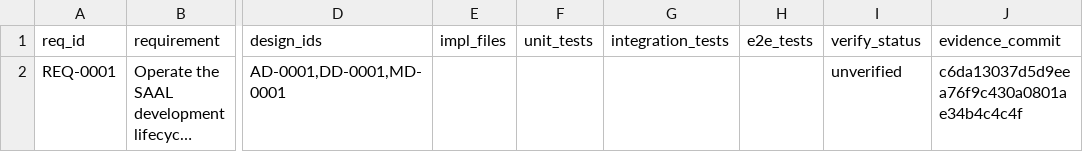
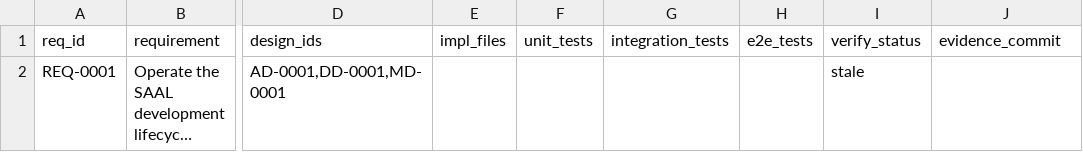
Before and after one commit to ruri-sayo/saal_cording_rule, a CSV file: docs/trace/rtm.csv, drawn as a sheet; only a part is shown, gaps mark what is left out; long unchanged cells end in …; the diff names each change by its address in the sheet, - before the commit and + after, or states it on an @@ line.

Commit message:
Select nearest prior evidence for coverage

```diff
--- a/docs/trace/rtm.csv
+++ b/docs/trace/rtm.csv
-I2 (verify_status): unverified
+I2 (verify_status): stale
-J2 (evidence_commit): c6da13037d5d9eea76f9c430a0801ae34b4c4c4f
+J2 (evidence_commit): (empty)
```
Also changed, not shown: 4 other files.
